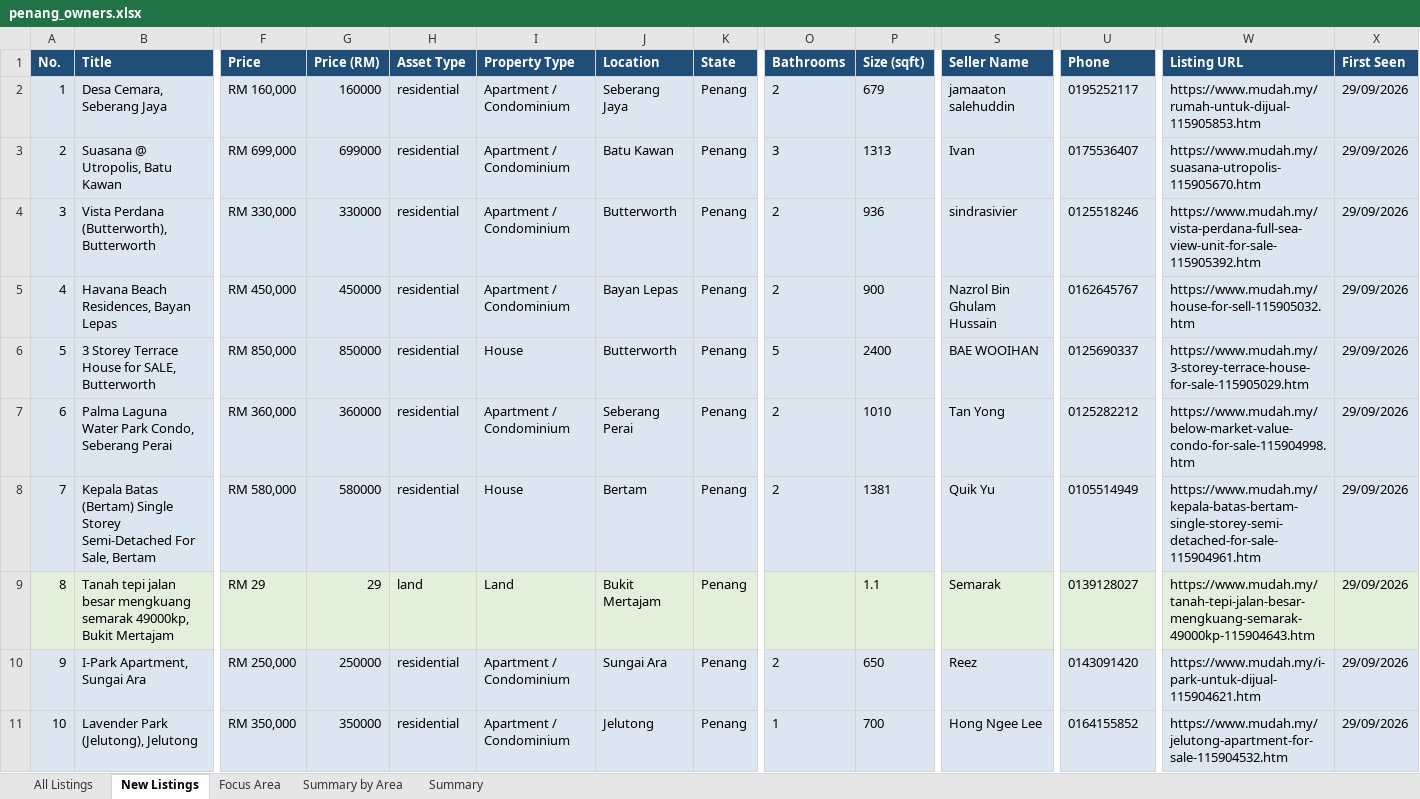
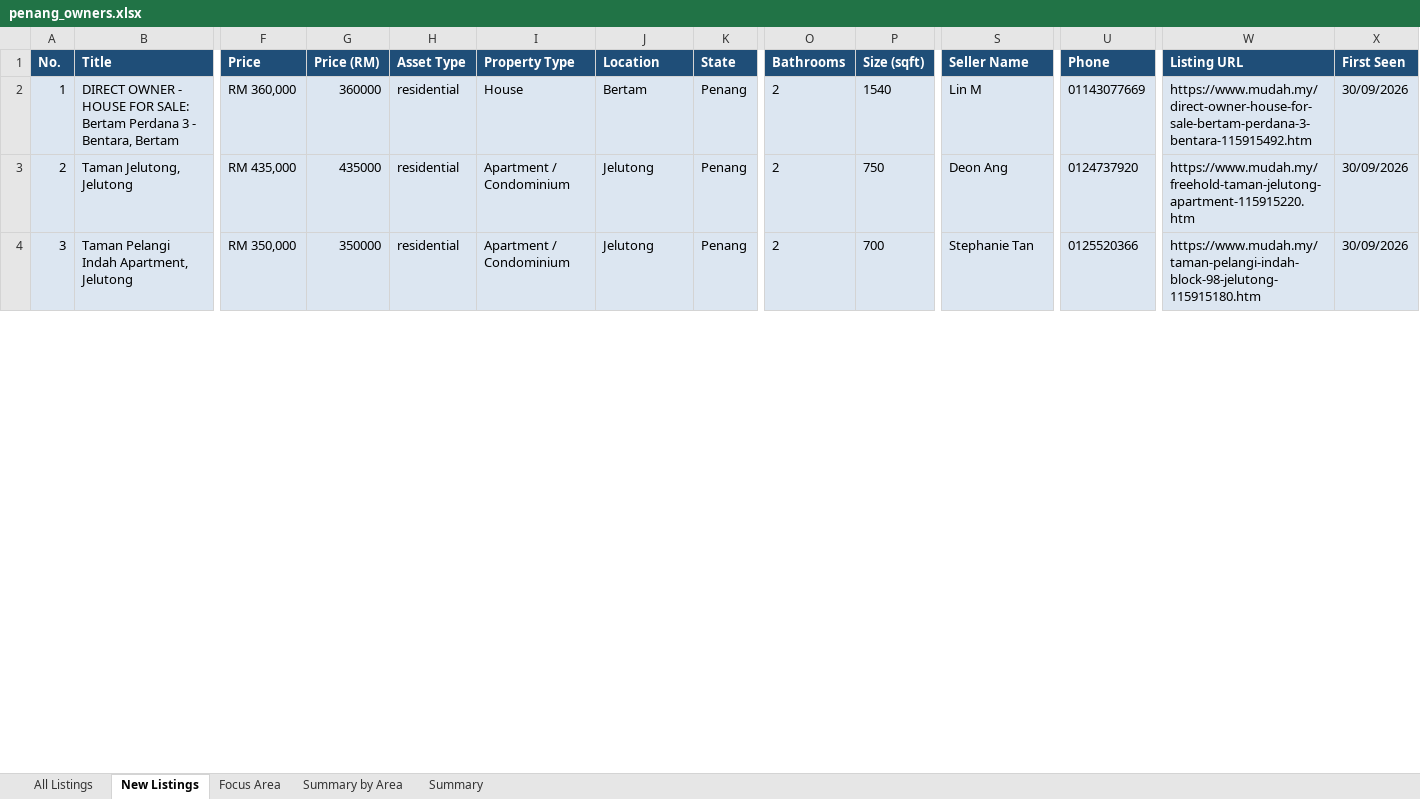
Before and after one commit to zac8632/zap8632, an Excel workbook: scripts/listings-pipeline/penang_owners.xlsx, sheet New Listings, drawn as a sheet; only a part is shown, gaps mark what is left out; values as stored, in another font and other column widths than the file's, no borders; conditional formats not drawn; removed rows and columns are numbered as before the commit, all else as after; rows hold the shown columns only; the diff covers the shown part only; the diff names each change by its address in the sheet, - before the commit and + after, or states it on an @@ line.

```diff
--- a/scripts/listings-pipeline/penang_owners.xlsx (sheet New Listings)
+++ b/scripts/listings-pipeline/penang_owners.xlsx (sheet New Listings)
-row 2: 1 | Desa Cemara, Seberang Jaya | RM 160,000 | 160000 | residential | Apartment / Condominium | Seberang Jaya | Penang | 2 | 679 | jamaaton salehuddin | 0195252117 | https://www.mudah.my/rumah-untuk-dijual-115905853.htm | 29/09/2026
-row 3: 2 | Suasana @ Utropolis, Batu Kawan | RM 699,000 | 699000 | residential | Apartment / Condominium | Batu Kawan | Penang | 3 | 1313 | Ivan | 0175536407 | https://www.mudah.my/suasana-utropolis-115905670.htm | 29/09/2026
-row 4: 3 | Vista Perdana (Butterworth), Butterworth | RM 330,000 | 330000 | residential | Apartment / Condominium | Butterworth | Penang | 2 | 936 | sindrasivier | 0125518246 | https://www.mudah.my/vista-perdana-full-sea-view-unit-for-sale-115905392.htm | 29/09/2026
-row 5: 4 | Havana Beach Residences, Bayan Lepas | RM 450,000 | 450000 | residential | Apartment / Condominium | Bayan Lepas | Penang | 2 | 900 | Nazrol Bin Ghulam Hussain | 0162645767 | https://www.mudah.my/house-for-sell-115905032.htm | 29/09/2026
-row 6: 5 | 3 Storey Terrace House for SALE, Butterworth | RM 850,000 | 850000 | residential | House | Butterworth | Penang | 5 | 2400 | BAE WOOIHAN | 0125690337 | https://www.mudah.my/3-storey-terrace-house-for-sale-115905029.htm | 29/09/2026
-row 7: 6 | Palma Laguna Water Park Condo, Seberang Perai | RM 360,000 | 360000 | residential | Apartment / Condominium | Seberang Perai | Penang | 2 | 1010 | Tan Yong | 0125282212 | https://www.mudah.my/below-market-value-condo-for-sale-115904998.htm | 29/09/2026
@@ column A (No.) renumbered between rows 2 and 58 @@
-B2 (Title): Kepala Batas (Bertam) Single Storey Semi-Detached For Sale, Bertam
+B2 (Title): DIRECT OWNER - HOUSE FOR SALE: Bertam Perdana 3 - Bentara, Bertam
-F2 (Price): RM 580,000
+F2 (Price): RM 360,000
-G2 (Price (RM)): 580000
+G2 (Price (RM)): 360000
-P2 (Size (sqft)): 1381
+P2 (Size (sqft)): 1540
-S2 (Seller Name): Quik Yu
+S2 (Seller Name): Lin M
-U2 (Phone): 0105514949
+U2 (Phone): 01143077669
-W2 (Listing URL): https://www.mudah.my/kepala-batas-bertam-single-storey-semi-detached-for-sale-115904961.htm
+W2 (Listing URL): https://www.mudah.my/direct-owner-house-for-sale-bertam-perdana-3-bentara-115915492.htm
-X2 (First Seen): 29/09/2026
+X2 (First Seen): 30/09/2026
-row 9: 8 | Tanah tepi jalan besar mengkuang semarak 49000kp, Bukit Mertajam | RM 29 | 29 | land | Land | Bukit Mertajam | Penang |  | 1.1 | Semarak | 0139128027 | https://www.mudah.my/tanah-tepi-jalan-besar-mengkuang-semarak-49000kp-115904643.htm | 29/09/2026
-B3 (Title): I-Park Apartment, Sungai Ara
+B3 (Title): Taman Jelutong, Jelutong
-F3 (Price): RM 250,000
+F3 (Price): RM 435,000
-G3 (Price (RM)): 250000
+G3 (Price (RM)): 435000
-J3 (Location): Sungai Ara
+J3 (Location): Jelutong
-P3 (Size (sqft)): 650
+P3 (Size (sqft)): 750
-S3 (Seller Name): Reez
+S3 (Seller Name): Deon Ang
-U3 (Phone): 0143091420
+U3 (Phone): 0124737920
-W3 (Listing URL): https://www.mudah.my/i-park-untuk-dijual-115904621.htm
+W3 (Listing URL): https://www.mudah.my/freehold-taman-jelutong-apartment-115915220.htm
-X3:X4 (First Seen): 29/09/2026
+X3:X4 (First Seen): 30/09/2026
-B4 (Title): Lavender Park (Jelutong), Jelutong
+B4 (Title): Taman Pelangi Indah Apartment, Jelutong
-O4 (Bathrooms): 1
+O4 (Bathrooms): 2
-S4 (Seller Name): Hong Ngee Lee
+S4 (Seller Name): Stephanie Tan
-U4 (Phone): 0164155852
+U4 (Phone): 0125520366
-W4 (Listing URL): https://www.mudah.my/jelutong-apartment-for-sale-115904532.htm
+W4 (Listing URL): https://www.mudah.my/taman-pelangi-indah-block-98-jelutong-115915180.htm
```
Also changed, not shown: 43 added rows, 10 removed rows and 105 edited cells elsewhere in this sheet, sheet All Listings, sheet Focus Area, sheet Summary by Area, sheet Summary, hidden cells, 2 other files.
